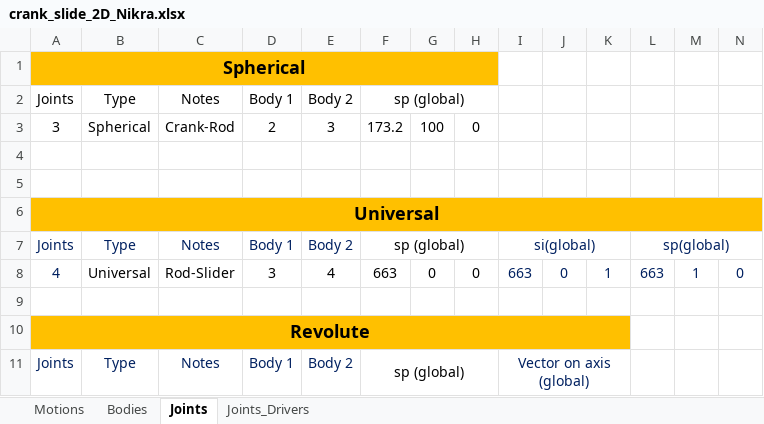
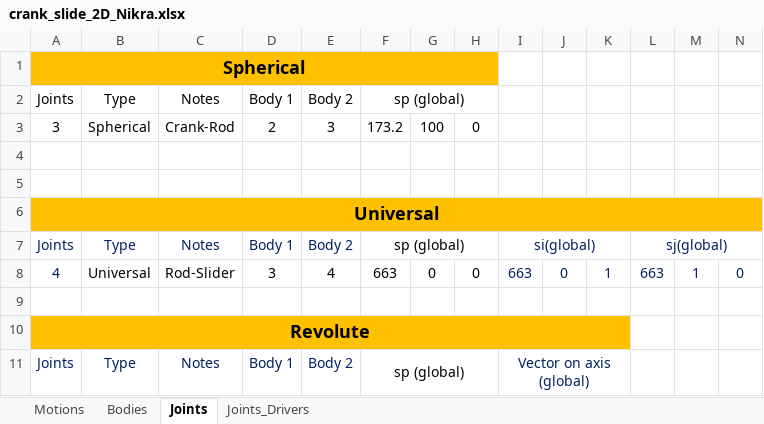
Before and after one commit to TiagoMSCarvalho/Multibody-System-Thesis-Software, an Excel workbook: pK-EP-v.1.0.3/Excel Files/crank_slide_2D_Nikra.xlsx, sheet Joints, drawn as a sheet; only a part is shown; values as stored, in another font and other column widths than the file's, no borders; the diff names each change by its address in the sheet, - before the commit and + after, or states it on an @@ line.

```diff
--- a/pK-EP-v.1.0.3/Excel Files/crank_slide_2D_Nikra.xlsx (sheet Joints)
+++ b/pK-EP-v.1.0.3/Excel Files/crank_slide_2D_Nikra.xlsx (sheet Joints)
-L7: sp(global)
+L7: sj(global)
```
Also changed, not shown: mbs-EP-v.1.0.0/Excel Files/template_mbs.xlsx, 5 other files.
